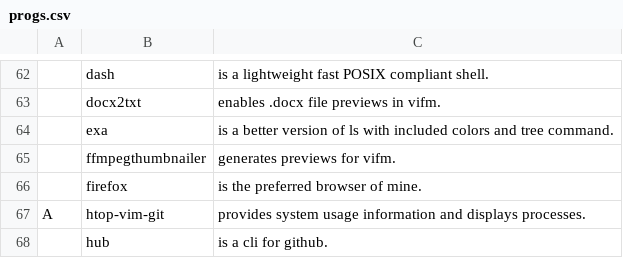
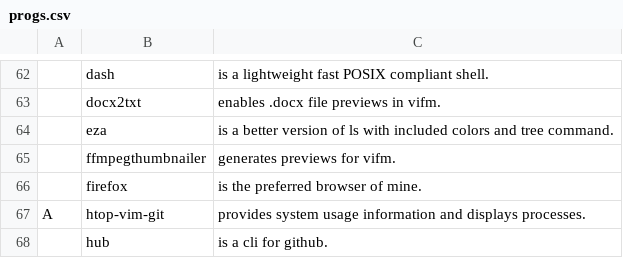
Before and after one commit to tiyn/larbs, a CSV file: resources/progs.csv, drawn as a sheet; only a part is shown, gaps mark what is left out; the diff names each change by its address in the sheet, - before the commit and + after, or states it on an @@ line.

Commit message:
change exa for eza

```diff
--- a/resources/progs.csv
+++ b/resources/progs.csv
-B64: exa
+B64: eza
```
